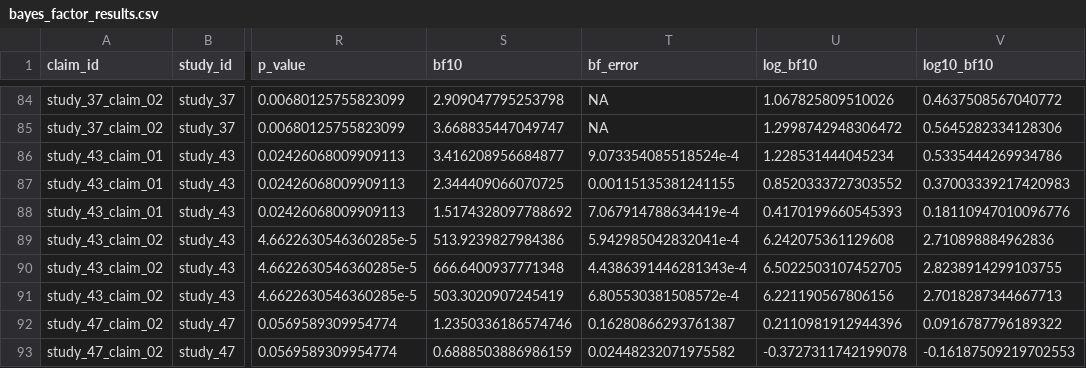
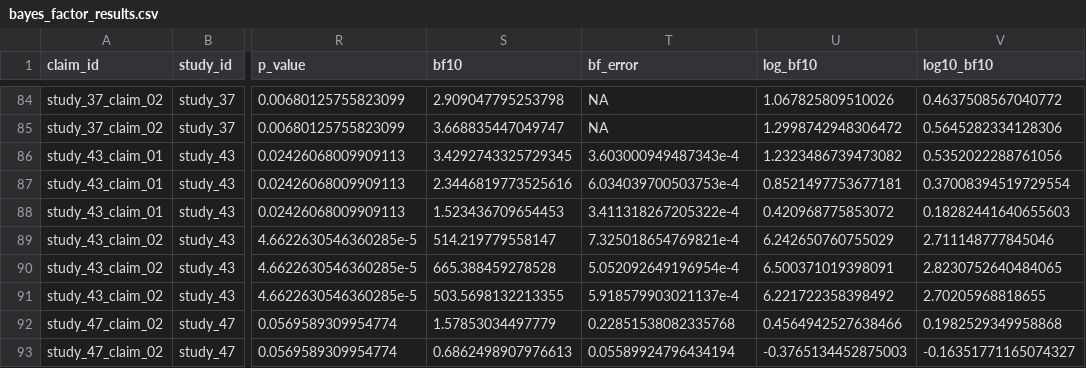
Before and after one commit to carmojudicemota/bayesian-reanalysis, a CSV file: outputs/tables/bayes_factor_results.csv, drawn as a sheet; only a part is shown, gaps mark what is left out; the diff covers the shown part only; the diff names each change by its address in the sheet, - before the commit and + after, or states it on an @@ line.

```diff
--- a/outputs/tables/bayes_factor_results.csv
+++ b/outputs/tables/bayes_factor_results.csv
-S86 (bf10): 3.416208956684877
+S86 (bf10): 3.4292743325729345
-T86 (bf_error): 9.073354085518524e-4
+T86 (bf_error): 3.603000949487343e-4
-U86 (log_bf10): 1.228531444045234
+U86 (log_bf10): 1.2323486739473082
-V86 (log10_bf10): 0.5335444269934786
+V86 (log10_bf10): 0.5352022288761056
-S87 (bf10): 2.344409066070725
+S87 (bf10): 2.3446819773525616
-T87 (bf_error): 0.00115135381241155
+T87 (bf_error): 6.034039700503753e-4
-U87 (log_bf10): 0.8520333727303552
+U87 (log_bf10): 0.8521497753677181
-V87 (log10_bf10): 0.37003339217420983
+V87 (log10_bf10): 0.37008394519729554
-S88 (bf10): 1.5174328097788692
+S88 (bf10): 1.523436709654453
-T88 (bf_error): 7.067914788634419e-4
+T88 (bf_error): 3.411318267205322e-4
-U88 (log_bf10): 0.4170199660545393
+U88 (log_bf10): 0.420968775853072
-V88 (log10_bf10): 0.18110947010096776
+V88 (log10_bf10): 0.18282441640655603
-S89 (bf10): 513.9239827984386
+S89 (bf10): 514.219779558147
-T89 (bf_error): 5.942985042832041e-4
+T89 (bf_error): 7.325018654769821e-4
-U89 (log_bf10): 6.242075361129608
+U89 (log_bf10): 6.242650760755029
-V89 (log10_bf10): 2.710898884962836
+V89 (log10_bf10): 2.711148777845046
-S90 (bf10): 666.6400937771348
+S90 (bf10): 665.388459278528
-T90 (bf_error): 4.4386391446281343e-4
+T90 (bf_error): 5.052092649196954e-4
-U90 (log_bf10): 6.5022503107452705
+U90 (log_bf10): 6.500371019398091
-V90 (log10_bf10): 2.8238914299103755
+V90 (log10_bf10): 2.8230752640484065
-S91 (bf10): 503.3020907245419
+S91 (bf10): 503.5698132213355
-T91 (bf_error): 6.805530381508572e-4
+T91 (bf_error): 5.918579903021137e-4
-U91 (log_bf10): 6.221190567806156
+U91 (log_bf10): 6.221722358398492
-V91 (log10_bf10): 2.7018287344667713
+V91 (log10_bf10): 2.70205968818655
-S92 (bf10): 1.2350336186574746
+S92 (bf10): 1.57853034497779
-T92 (bf_error): 0.16280866293761387
+T92 (bf_error): 0.22851538082335768
-U92 (log_bf10): 0.2110981912944396
+U92 (log_bf10): 0.4564942527638466
-V92 (log10_bf10): 0.0916787796189322
+V92 (log10_bf10): 0.1982529349958868
-S93 (bf10): 0.6888503886986159
+S93 (bf10): 0.6862498907976613
-T93 (bf_error): 0.02448232071975582
+T93 (bf_error): 0.05589924796434194
-U93 (log_bf10): -0.3727311742199078
+U93 (log_bf10): -0.3765134452875003
-V93 (log10_bf10): -0.16187509219702553
+V93 (log10_bf10): -0.16351771165074327
```
Also changed, not shown: 115 edited cells elsewhere in this file, outputs/intermediate/study_13_bayes_factors.csv, outputs/intermediate/study_55_bayes_factors.csv, 10 other files.
